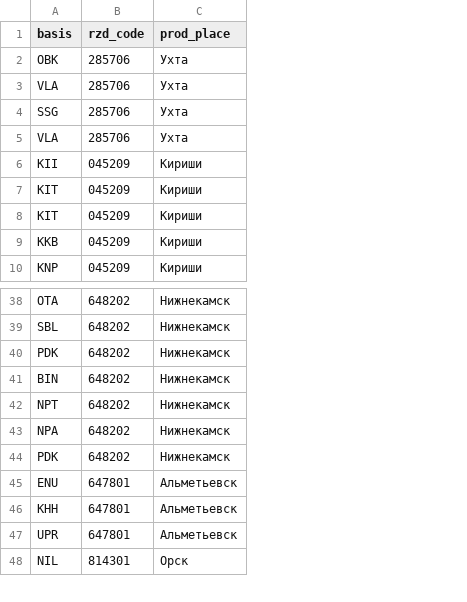
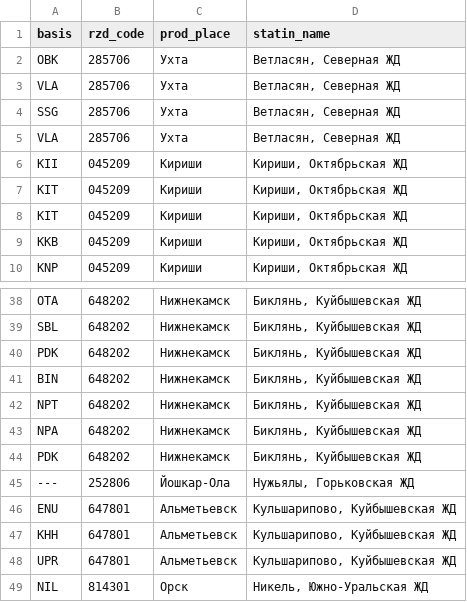
Before and after one commit to edwa1401/petroleum-prices, a CSV file: data/basis_prod_map.csv, drawn as a sheet; only a part is shown, gaps mark what is left out; the diff names each change by its address in the sheet, - before the commit and + after, or states it on an @@ line.

Commit message:
refactoring, added stations names to prod places

```diff
--- a/data/basis_prod_map.csv
+++ b/data/basis_prod_map.csv
+column D (statin_name), rows 2-10: Ветласян, Северная ЖД | Ветласян, Северная ЖД | Ветласян, Северная ЖД | Ветласян, Северная ЖД | Кириши, Октябрьская ЖД | Кириши, Октябрьская ЖД | Кириши, Октябрьская ЖД | Кириши, Октябрьская ЖД | Кириши, Октябрьская ЖД; rows 38-44: all Биклянь, Куйбышевская ЖД; rows 46-49: Кульшарипово, Куйбышевская ЖД | Кульшарипово, Куйбышевская ЖД | Кульшарипово, Куйбышевская ЖД | Никель, Южно-Уральская ЖД
+row 45: --- | 252806 | Йошкар-Ола | Нужьялы, Горьковская ЖД
```
Also changed, not shown: 49 other files.
